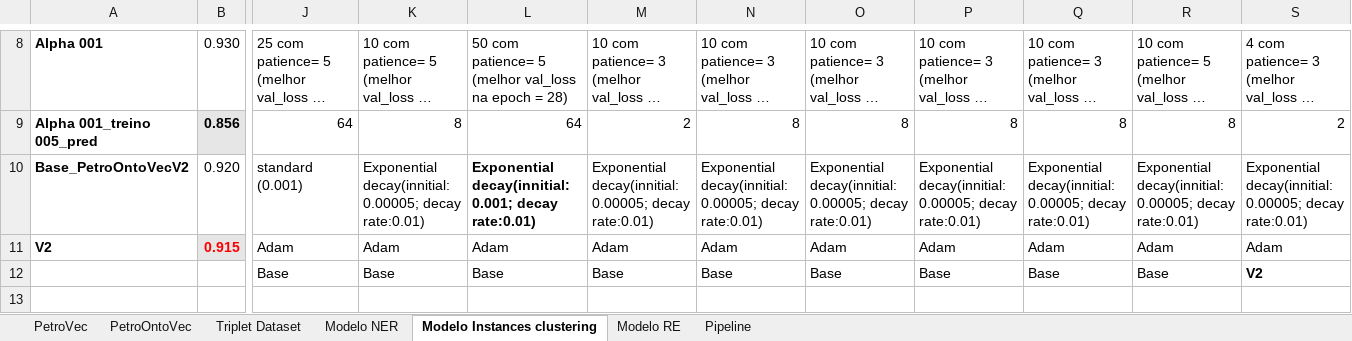
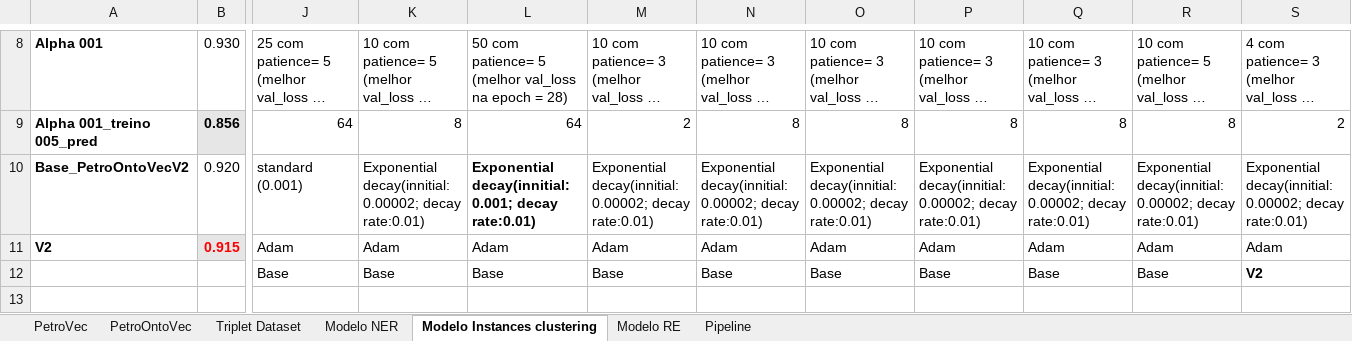
Before and after one commit to Petroles/Petro_KGraph, an Excel workbook: Evaluation/Avaliação dos modelos.xlsx, sheet Modelo Instances clustering, drawn as a sheet; only a part is shown, gaps mark what is left out; long unchanged cells end in …; values as stored, in another font and other column widths than the file's, no borders; the diff names each change by its address in the sheet, - before the commit and + after, or states it on an @@ line.

Commit message:
Update Avaliação dos modelos.xlsx

```diff
--- a/Evaluation/Avaliação dos modelos.xlsx (sheet Modelo Instances clustering)
+++ b/Evaluation/Avaliação dos modelos.xlsx (sheet Modelo Instances clustering)
-K10: Exponential decay(innitial: 0.00005; decay rate:0.01)
+K10: Exponential decay(innitial: 0.00002; decay rate:0.01)
-M10: Exponential decay(innitial: 0.00005; decay rate:0.01)
+M10: Exponential decay(innitial: 0.00002; decay rate:0.01)
-N10: Exponential decay(innitial: 0.00005; decay rate:0.01)
+N10: Exponential decay(innitial: 0.00002; decay rate:0.01)
-O10: Exponential decay(innitial: 0.00005; decay rate:0.01)
+O10: Exponential decay(innitial: 0.00002; decay rate:0.01)
-P10: Exponential decay(innitial: 0.00005; decay rate:0.01)
+P10: Exponential decay(innitial: 0.00002; decay rate:0.01)
-Q10: Exponential decay(innitial: 0.00005; decay rate:0.01)
+Q10: Exponential decay(innitial: 0.00002; decay rate:0.01)
-R10: Exponential decay(innitial: 0.00005; decay rate:0.01)
+R10: Exponential decay(innitial: 0.00002; decay rate:0.01)
-S10: Exponential decay(innitial: 0.00005; decay rate:0.01)
+S10: Exponential decay(innitial: 0.00002; decay rate:0.01)
```
Also changed, not shown: sheet Modelo RE, sheet Modelo NER.
